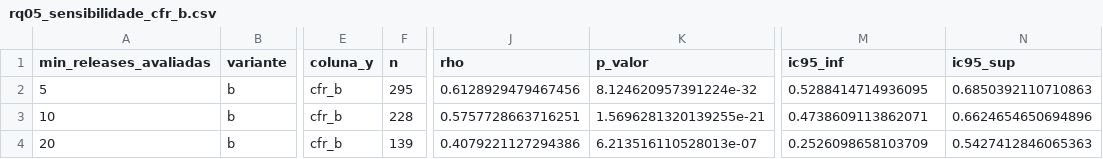
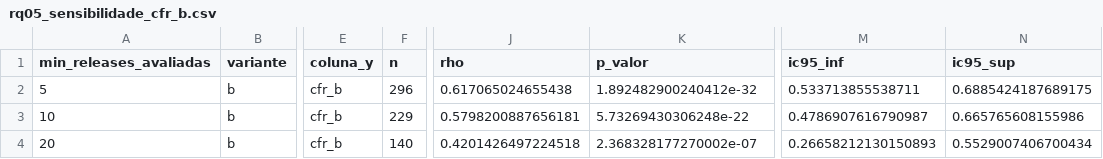
Before and after one commit to Laboratorio-Medicao/Lab03, a CSV file: outputs/analise/rq05_sensibilidade_cfr_b.csv, drawn as a sheet; only a part is shown, gaps mark what is left out; the diff names each change by its address in the sheet, - before the commit and + after, or states it on an @@ line.

```diff
--- a/outputs/analise/rq05_sensibilidade_cfr_b.csv
+++ b/outputs/analise/rq05_sensibilidade_cfr_b.csv
-F2 (n): 295
+F2 (n): 296
-J2 (rho): 0.6128929479467456
+J2 (rho): 0.617065024655438
-K2 (p_valor): 8.124620957391224e-32
+K2 (p_valor): 1.892482900240412e-32
-M2 (ic95_inf): 0.5288414714936095
+M2 (ic95_inf): 0.533713855538711
-N2 (ic95_sup): 0.6850392110710863
+N2 (ic95_sup): 0.6885424187689175
-F3 (n): 228
+F3 (n): 229
-J3 (rho): 0.5757728663716251
+J3 (rho): 0.5798200887656181
-K3 (p_valor): 1.5696281320139255e-21
+K3 (p_valor): 5.73269430306248e-22
-M3 (ic95_inf): 0.4738609113862071
+M3 (ic95_inf): 0.4786907616790987
-N3 (ic95_sup): 0.6624654650694896
+N3 (ic95_sup): 0.665765608155986
-F4 (n): 139
+F4 (n): 140
-J4 (rho): 0.4079221127294386
+J4 (rho): 0.4201426497224518
-K4 (p_valor): 6.213516110528013e-07
+K4 (p_valor): 2.368328177270002e-07
-M4 (ic95_inf): 0.2526098658103709
+M4 (ic95_inf): 0.26658212130150893
-N4 (ic95_sup): 0.5427412846065363
+N4 (ic95_sup): 0.5529007406700434
```
Also changed, not shown: outputs/analise/rq05_spearman.csv, outputs/analise/rq06_grupos.csv, 18 other files.
